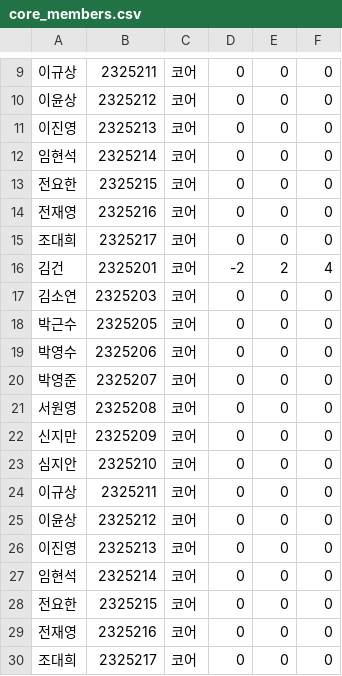
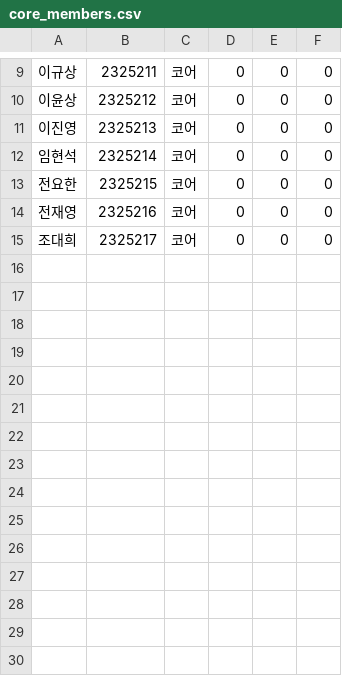
Before and after one commit to ralphpark/aiffel5_quest, a CSV file: MainQuest01/core_members.csv, drawn as a sheet; only a part is shown, gaps mark what is left out.

Commit message:
main quest01-2 code update

```diff
--- a/MainQuest01/core_members.csv
+++ b/MainQuest01/core_members.csv
@@ -15,16 +15 @@
 조대희,2325217,코어,0,0,0
-김건,2325201,코어,-2,2,4
-김소연,2325203,코어,0,0,0
-박근수,2325205,코어,0,0,0
-박영수,2325206,코어,0,0,0
-박영준,2325207,코어,0,0,0
-서원영,2325208,코어,0,0,0
-신지만,2325209,코어,0,0,0
-심지안,2325210,코어,0,0,0
-이규상,2325211,코어,0,0,0
-이윤상,2325212,코어,0,0,0
-이진영,2325213,코어,0,0,0
-임현석,2325214,코어,0,0,0
-전요한,2325215,코어,0,0,0
-전재영,2325216,코어,0,0,0
-조대희,2325217,코어,0,0,0
```
